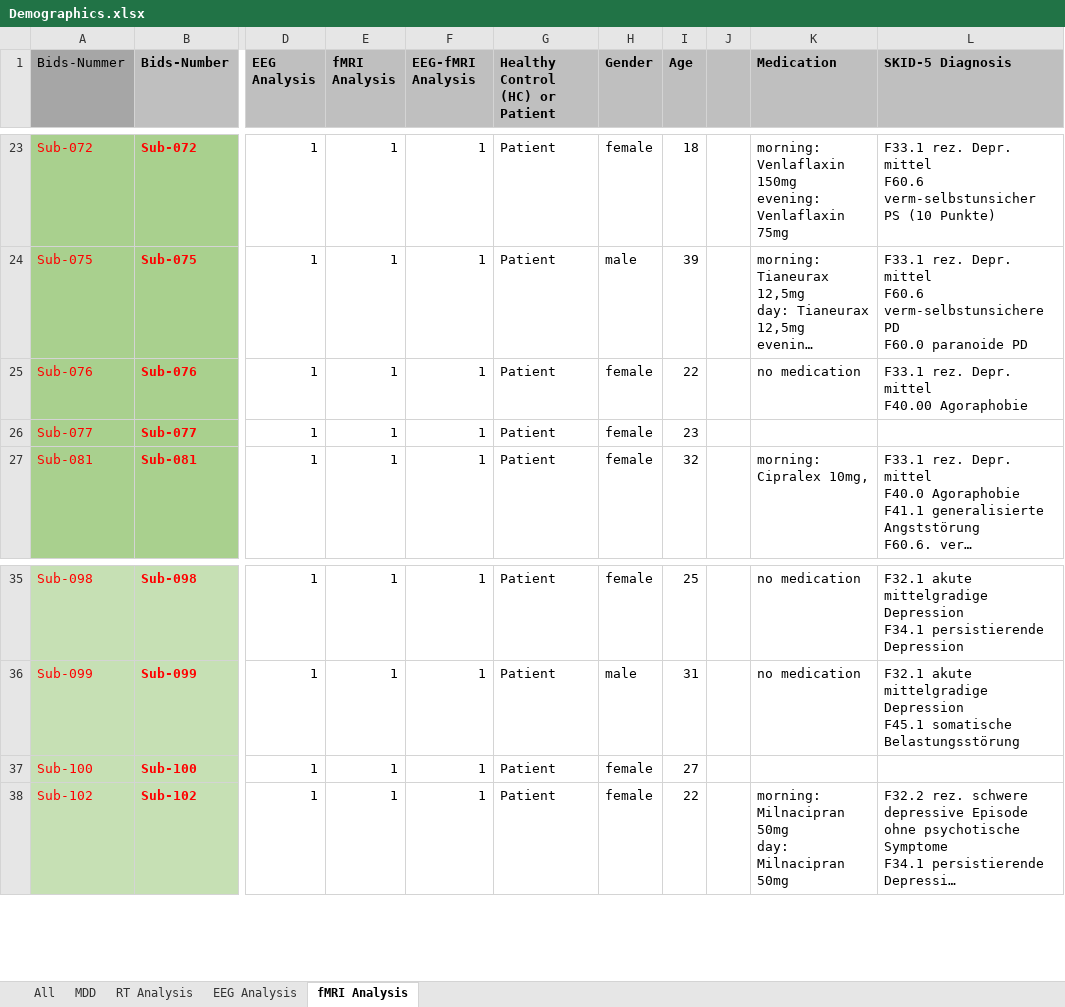
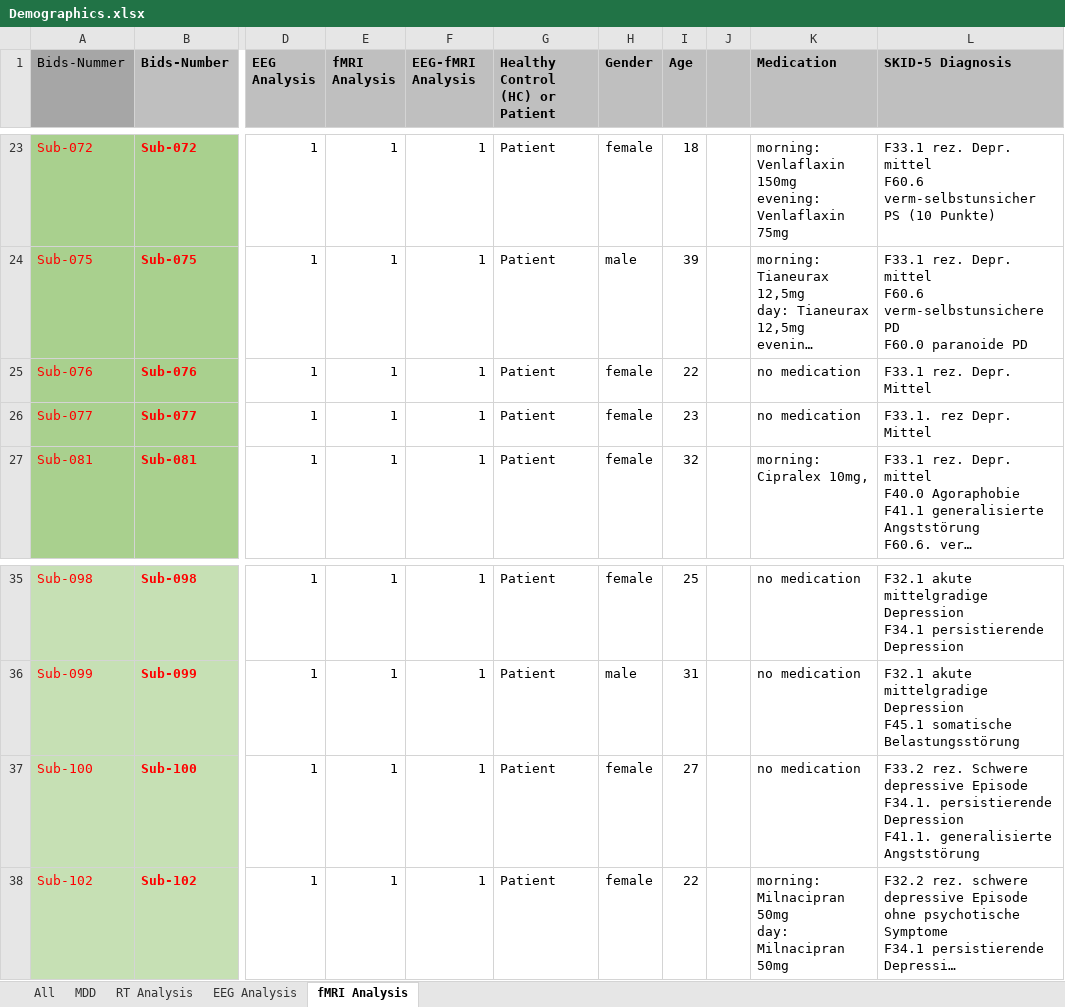
Before and after one commit to JuliaSchraeder/UnconsciousBias, an Excel workbook: data/Demographics.xlsx, sheet fMRI Analysis, drawn as a sheet; only a part is shown, gaps mark what is left out; long unchanged cells end in …; values as stored, in another font and other column widths than the file's, no borders; ↵ is a line break in a cell; the diff names each change by its address in the sheet, - before the commit and + after, or states it on an @@ line.

```diff
--- a/data/Demographics.xlsx (sheet fMRI Analysis)
+++ b/data/Demographics.xlsx (sheet fMRI Analysis)
-L25 (SKID-5 Diagnosis): F33.1 rez. Depr. mittel ↵ F40.00 Agoraphobie
+L25 (SKID-5 Diagnosis): F33.1 rez. Depr. Mittel
-K26 (Medication): (empty)
+K26 (Medication): no medication
-L26 (SKID-5 Diagnosis): (empty)
+L26 (SKID-5 Diagnosis): F33.1. rez Depr. Mittel
-K37 (Medication): (empty)
+K37 (Medication): no medication
-L37 (SKID-5 Diagnosis): (empty)
+L37 (SKID-5 Diagnosis): F33.2 rez. Schwere depressive Episode ↵ F34.1. persistierende Depression ↵ F41.1. generalisierte Angststörung
```
Also changed, not shown: sheet EEG Analysis, sheet MDD, sheet All.
